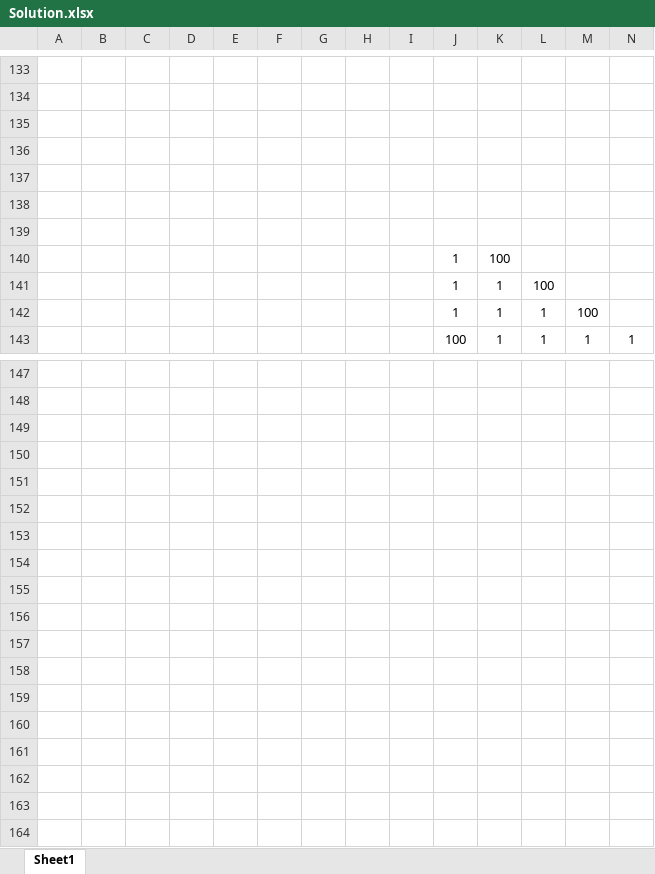
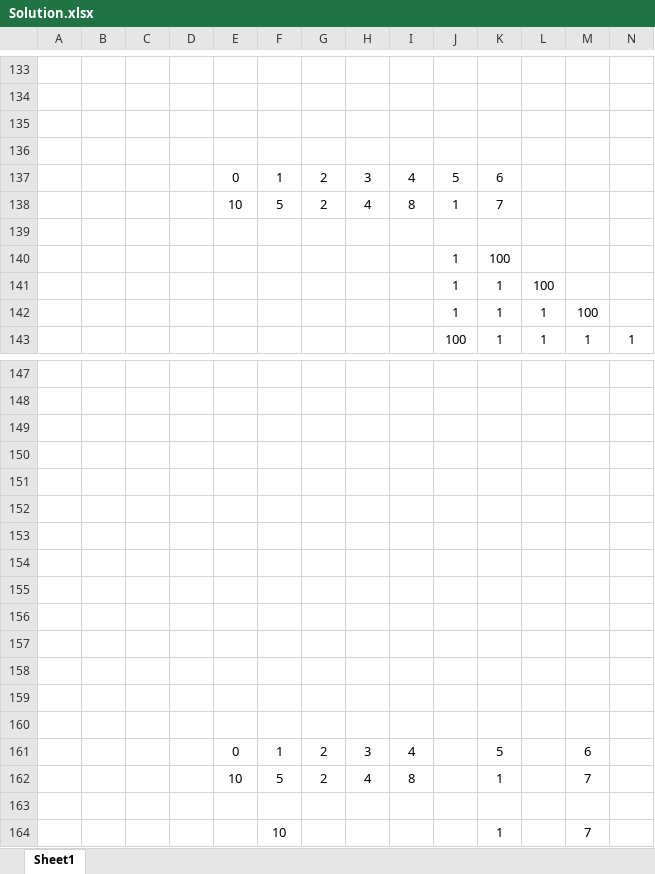
Before and after one commit to MatthewHq/leetcode, an Excel workbook: 1335. Minimum Difficulty of a Job Schedule/Whiteboards/Solution.xlsx, sheet Sheet1, drawn as a sheet; only a part is shown, gaps mark what is left out; values as stored, in another font and other column widths than the file's, no borders; rows hold the shown columns only; the diff names each change by its address in the sheet, - before the commit and + after, or states it on an @@ line.

```diff
--- a/1335. Minimum Difficulty of a Job Schedule/Whiteboards/Solution.xlsx (sheet Sheet1)
+++ b/1335. Minimum Difficulty of a Job Schedule/Whiteboards/Solution.xlsx (sheet Sheet1)
-E137: (empty)
+E137: 0
-F137: (empty)
+F137: 1
-G137: (empty)
+G137: 2
-H137: (empty)
+H137: 3
-I137: (empty)
+I137: 4
-J137: (empty)
+J137: 5
-K137: (empty)
+K137: 6
-row 138: (empty)
+row 138:  |  |  |  | 10 | 5 | 2 | 4 | 8 | 1 | 7
+row 150: (empty)
+row 151: (empty)
+row 152: (empty)
+row 153: (empty)
+row 154: (empty)
+row 155: (empty)
+row 156: (empty)
+row 157: (empty)
+row 158: (empty)
+row 159: (empty)
+row 160: (empty)
+row 161:  |  |  |  | 0 | 1 | 2 | 3 | 4 |  | 5 |  | 6
+row 162:  |  |  |  | 10 | 5 | 2 | 4 | 8 |  | 1 |  | 7
+row 163: (empty)
+row 164:  |  |  |  |  | 10 |  |  |  |  | 1 |  | 7
```
Also changed, not shown: 2 other files.
